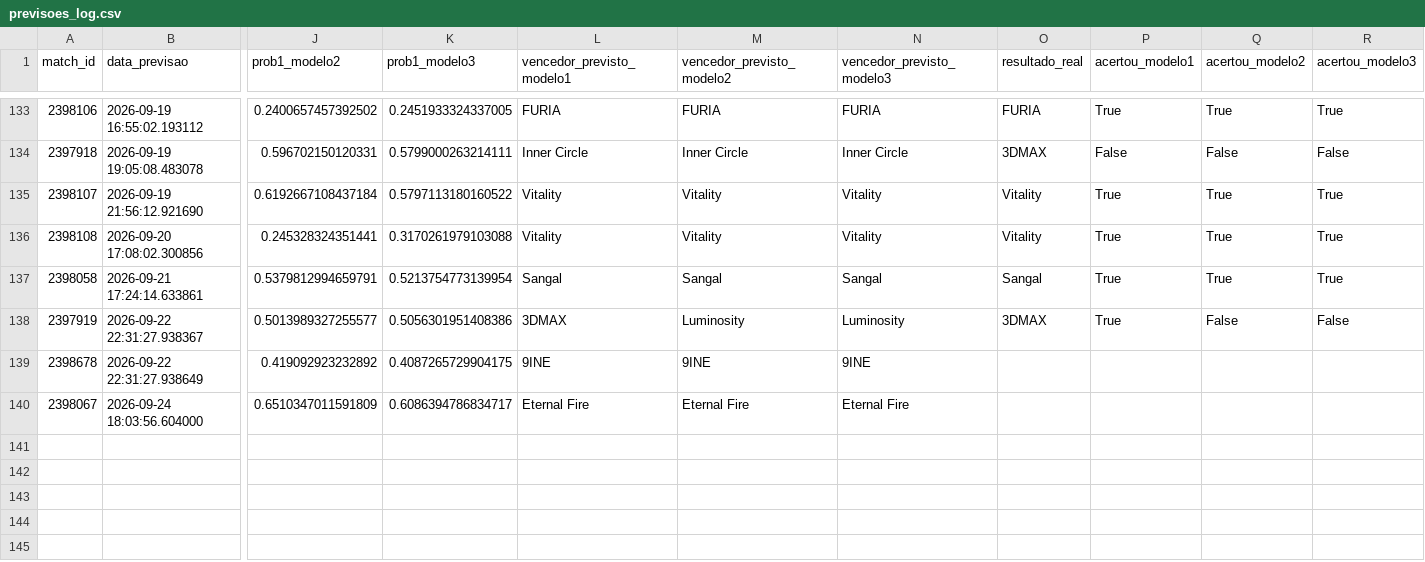
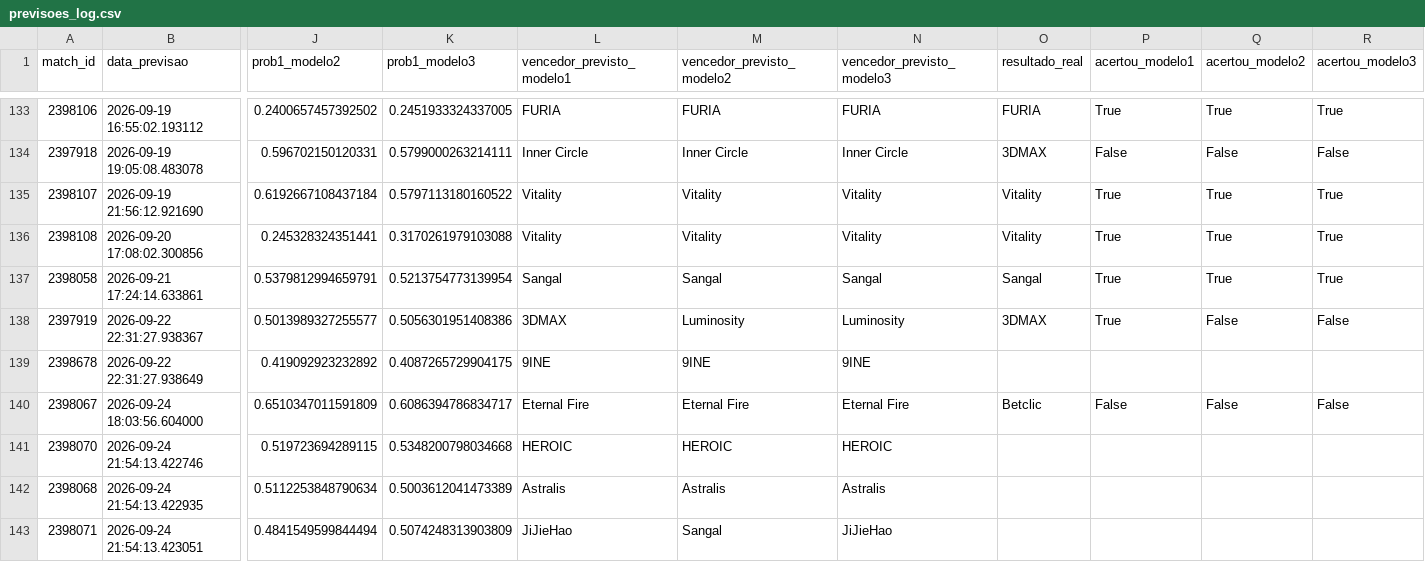
Before and after one commit to ppxdpp17/CS2-Predictor, a CSV file: data/previsoes_log.csv, drawn as a sheet; only a part is shown, gaps mark what is left out; rows hold the shown columns only; the diff names each change by its address in the sheet, - before the commit and + after, or states it on an @@ line.

```diff
--- a/data/previsoes_log.csv
+++ b/data/previsoes_log.csv
-O140 (resultado_real): (empty)
+O140 (resultado_real): Betclic
-P140 (acertou_modelo1): (empty)
+P140 (acertou_modelo1): False
-Q140 (acertou_modelo2): (empty)
+Q140 (acertou_modelo2): False
-R140 (acertou_modelo3): (empty)
+R140 (acertou_modelo3): False
+row 141: 2398070 | 2026-09-24 21:54:13.422746 | 0.519723694289115 | 0.5348200798034668 | HEROIC | HEROIC | HEROIC
+row 142: 2398068 | 2026-09-24 21:54:13.422935 | 0.5112253848790634 | 0.5003612041473389 | Astralis | Astralis | Astralis
+row 143: 2398071 | 2026-09-24 21:54:13.423051 | 0.4841549599844494 | 0.5074248313903809 | JiJieHao | Sangal | JiJieHao
```
